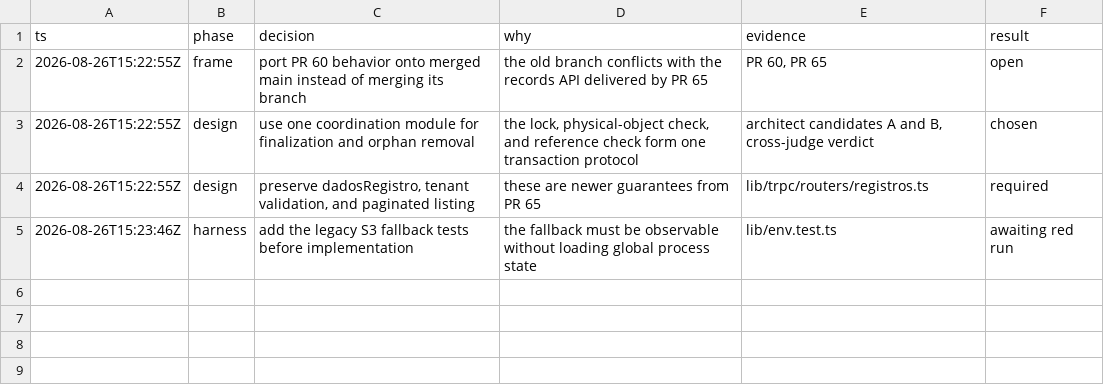
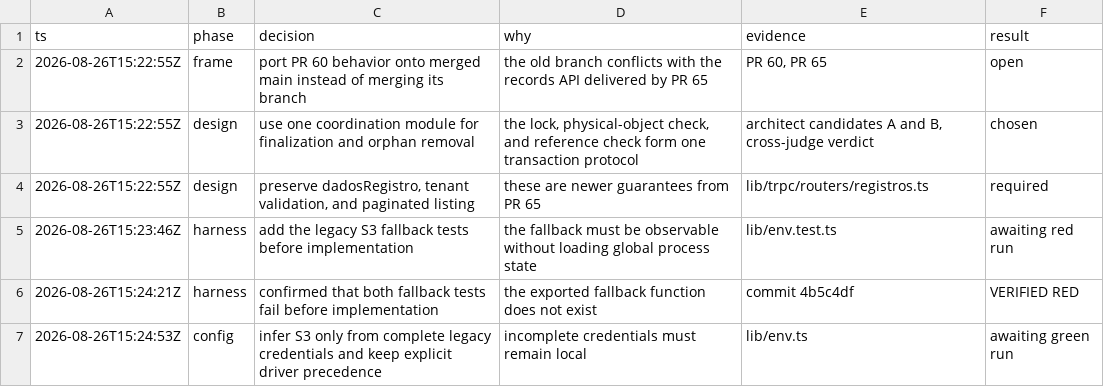
Before and after one commit to claudioorjunior/geronticare, a TSV file: .audit/pr60-port.tsv, drawn as a sheet.

```diff
--- a/.audit/pr60-port.tsv
+++ b/.audit/pr60-port.tsv
@@ -5 +5,3 @@ ts	phase	decision	why	evidence	result
 2026-08-26T15:23:46Z	harness	add the legacy S3 fallback tests before implementation	the fallback must be observable without loading global process state	lib/env.test.ts	awaiting red run
+2026-08-26T15:24:21Z	harness	confirmed that both fallback tests fail before implementation	the exported fallback function does not exist	commit 4b5c4df	VERIFIED RED
+2026-08-26T15:24:53Z	config	infer S3 only from complete legacy credentials and keep explicit driver precedence	incomplete credentials must remain local	lib/env.ts	awaiting green run
```
Also changed, not shown: 4 other files.
